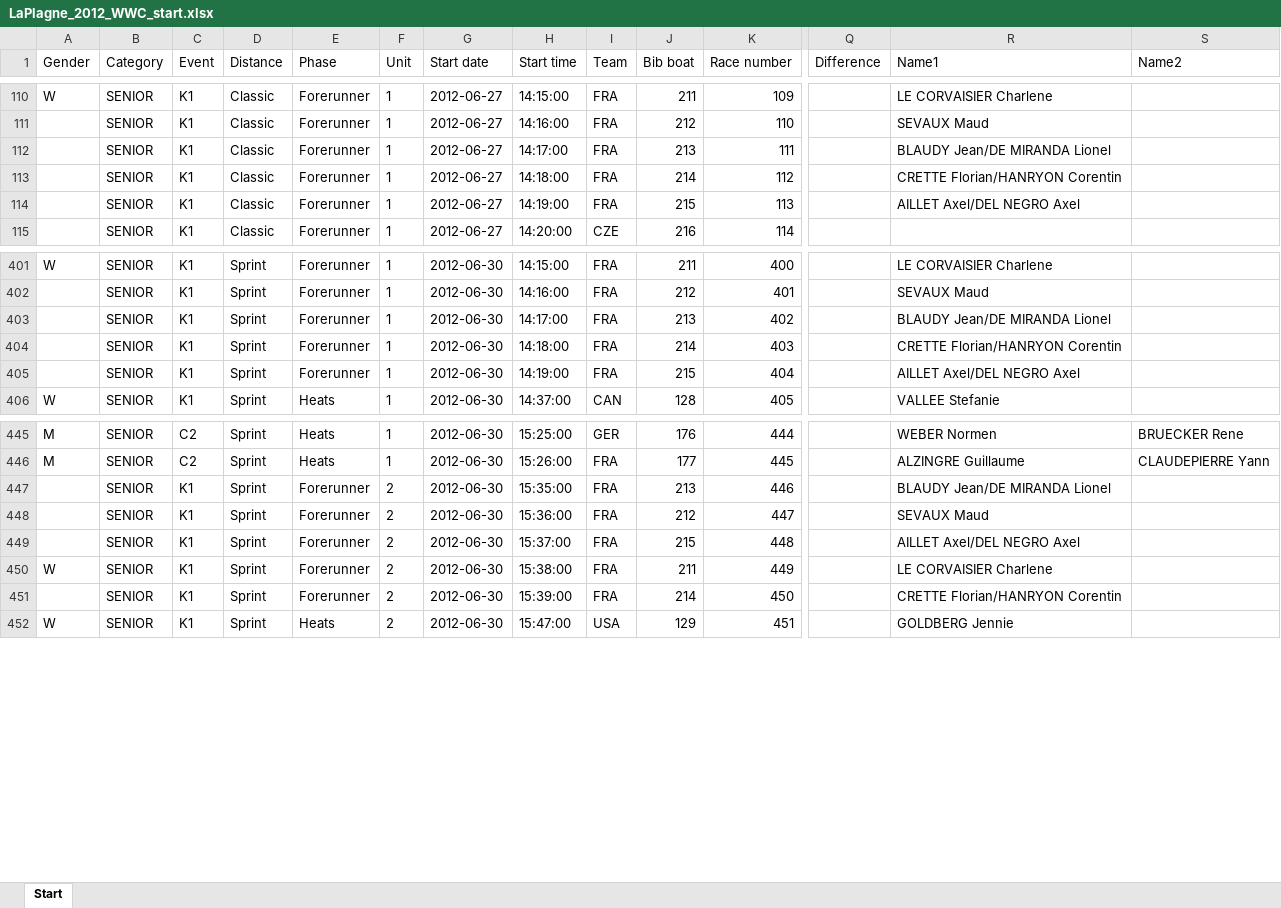
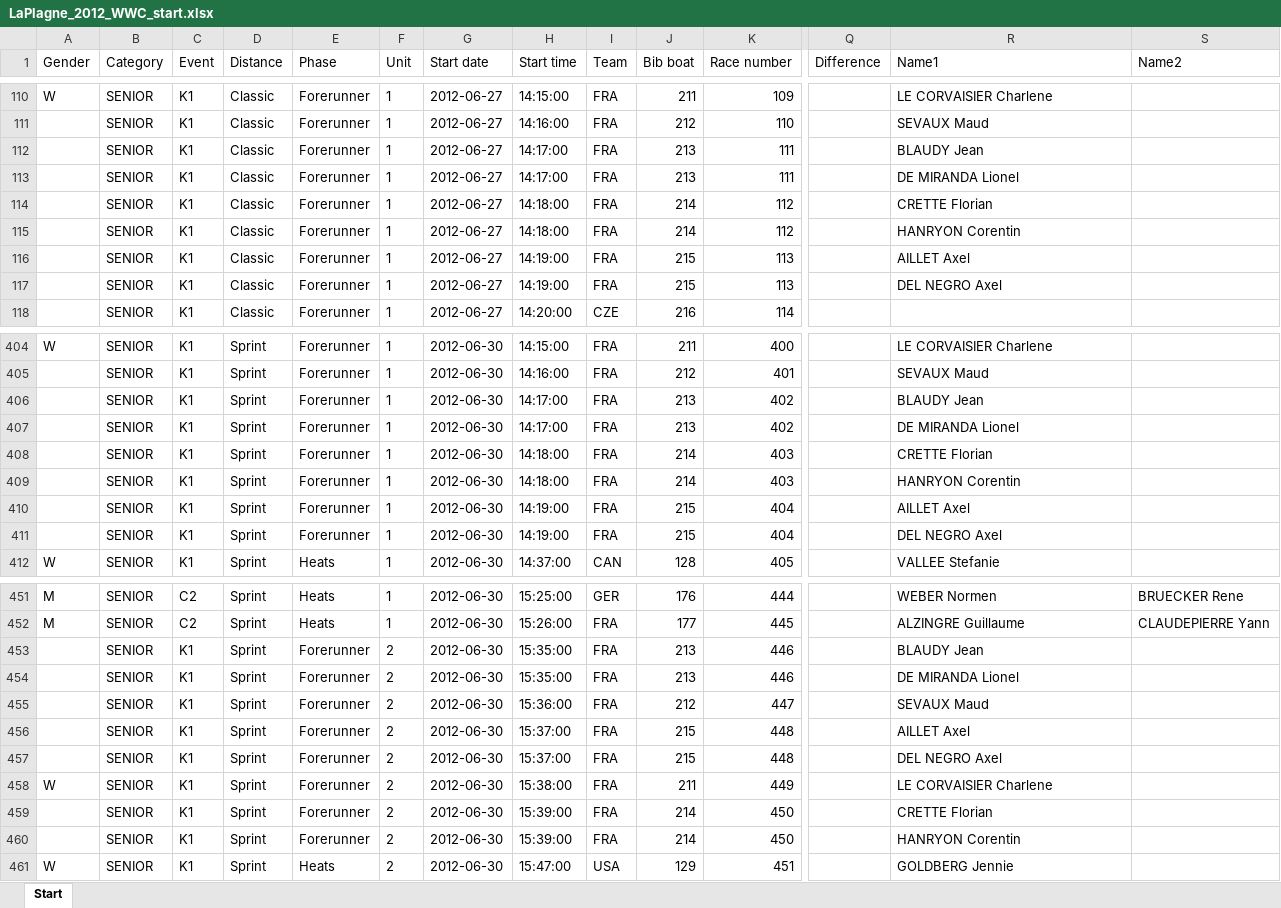
Before and after one commit to kenderfoka/race-sheets, an Excel workbook: events/LaPlagne_2012_WWC/LaPlagne_2012_WWC_start.xlsx, sheet Start, drawn as a sheet; only a part is shown, gaps mark what is left out; values as stored, in another font and other column widths than the file's, no borders; addresses are those after the commit; rows hold the shown columns only; the diff covers the shown part only; the diff names each change by its address in the sheet, - before the commit and + after, or states it on an @@ line.

Commit message:
Publish Prague_2013_WCH, Pau_2017_WWC, Deodoro_2016_OG, LaPlagne_2012_WWC, DeepCreek_2014_WCH, Kasai_2021_OG

```diff
--- a/events/LaPlagne_2012_WWC/LaPlagne_2012_WWC_start.xlsx (sheet Start)
+++ b/events/LaPlagne_2012_WWC/LaPlagne_2012_WWC_start.xlsx (sheet Start)
+row 112:  | SENIOR | K1 | Classic | Forerunner | 1 | 2012-06-27 | 14:17:00 | FRA | 213 | 111 |  | BLAUDY Jean
-R113 (Name1): BLAUDY Jean/DE MIRANDA Lionel
+R113 (Name1): DE MIRANDA Lionel
+row 114:  | SENIOR | K1 | Classic | Forerunner | 1 | 2012-06-27 | 14:18:00 | FRA | 214 | 112 |  | CRETTE Florian
-R115 (Name1): CRETTE Florian/HANRYON Corentin
+R115 (Name1): HANRYON Corentin
+row 116:  | SENIOR | K1 | Classic | Forerunner | 1 | 2012-06-27 | 14:19:00 | FRA | 215 | 113 |  | AILLET Axel
-R117 (Name1): AILLET Axel/DEL NEGRO Axel
+R117 (Name1): DEL NEGRO Axel
+row 406:  | SENIOR | K1 | Sprint | Forerunner | 1 | 2012-06-30 | 14:17:00 | FRA | 213 | 402 |  | BLAUDY Jean
-R407 (Name1): BLAUDY Jean/DE MIRANDA Lionel
+R407 (Name1): DE MIRANDA Lionel
+row 408:  | SENIOR | K1 | Sprint | Forerunner | 1 | 2012-06-30 | 14:18:00 | FRA | 214 | 403 |  | CRETTE Florian
-R409 (Name1): CRETTE Florian/HANRYON Corentin
+R409 (Name1): HANRYON Corentin
+row 410:  | SENIOR | K1 | Sprint | Forerunner | 1 | 2012-06-30 | 14:19:00 | FRA | 215 | 404 |  | AILLET Axel
-R411 (Name1): AILLET Axel/DEL NEGRO Axel
+R411 (Name1): DEL NEGRO Axel
+row 453:  | SENIOR | K1 | Sprint | Forerunner | 2 | 2012-06-30 | 15:35:00 | FRA | 213 | 446 |  | BLAUDY Jean
-R454 (Name1): BLAUDY Jean/DE MIRANDA Lionel
+R454 (Name1): DE MIRANDA Lionel
+row 456:  | SENIOR | K1 | Sprint | Forerunner | 2 | 2012-06-30 | 15:37:00 | FRA | 215 | 448 |  | AILLET Axel
-R457 (Name1): AILLET Axel/DEL NEGRO Axel
+R457 (Name1): DEL NEGRO Axel
+row 459:  | SENIOR | K1 | Sprint | Forerunner | 2 | 2012-06-30 | 15:39:00 | FRA | 214 | 450 |  | CRETTE Florian
-R460 (Name1): CRETTE Florian/HANRYON Corentin
+R460 (Name1): HANRYON Corentin
```
Also changed, not shown: 1 added row and 1 edited cell elsewhere in this sheet, events/DeepCreek_2014_WCH/DeepCreek_2014_WCH_start.xlsx, events/Deodoro_2016_OG/Deodoro_2016_OG_start.xlsx, 10 other files.
